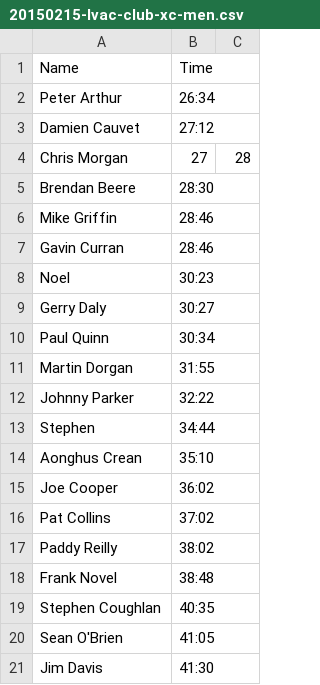
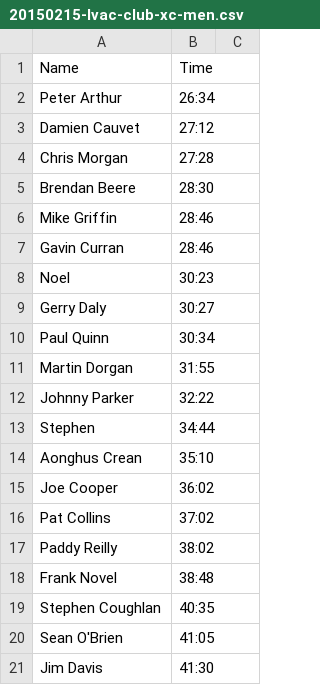
Before and after one commit to LiffeyValleyAC/race-results, a CSV file: races/20150215-lvac-club-xc-men.csv, drawn as a sheet.

Commit message:
Fixes a stray comma

```diff
--- a/races/20150215-lvac-club-xc-men.csv
+++ b/races/20150215-lvac-club-xc-men.csv
@@ -3,3 +3,3 @@ Peter Arthur,26:34
 Damien Cauvet,27:12
-Chris Morgan,27,28
+Chris Morgan,27:28
 Brendan Beere,28:30
```
